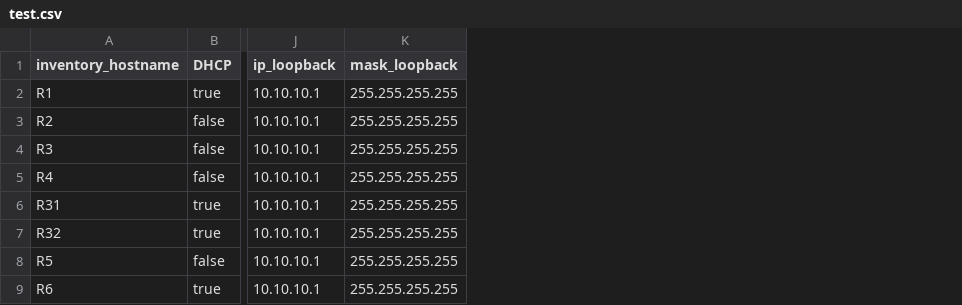
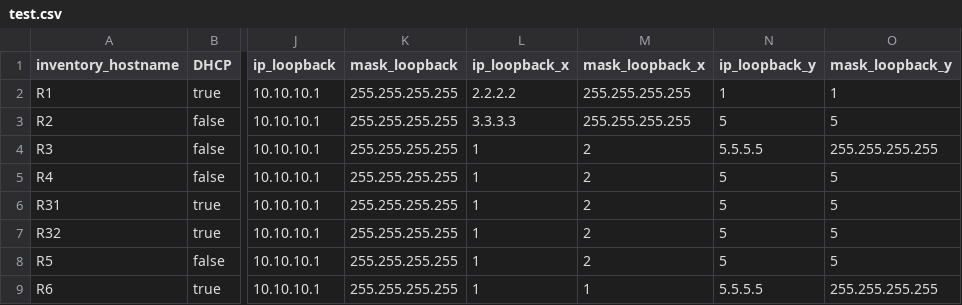
Before and after one commit to rarodrigo/jinja2_csv_template, a CSV file: excel/test.csv, drawn as a sheet; only a part is shown, gaps mark what is left out; the diff names each change by its address in the sheet, - before the commit and + after, or states it on an @@ line.

```diff
--- a/excel/test.csv
+++ b/excel/test.csv
+column L (ip_loopback_x), rows 2-9: 2.2.2.2 | 3.3.3.3 | 1 | 1 | 1 | 1 | 1 | 1
+column M (mask_loopback_x), rows 2-9: 255.255.255.255 | 255.255.255.255 | 2 | 2 | 2 | 2 | 2 | 1
+column N (ip_loopback_y), rows 2-9: 1 | 5 | 5.5.5.5 | 5 | 5 | 5 | 5 | 5.5.5.5
+column O (mask_loopback_y), rows 2-9: 1 | 5 | 255.255.255.255 | 5 | 5 | 5 | 5 | 255.255.255.255
```
Also changed, not shown: 10 other files.
